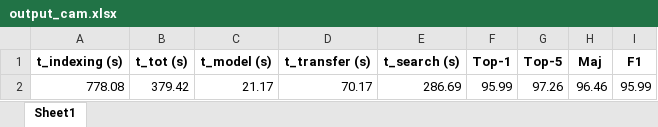
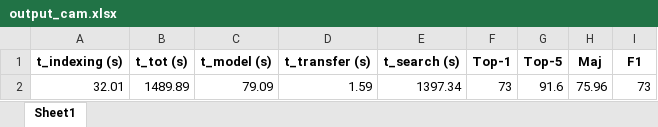
Before and after one commit to AxelleSchyns/WP1, an Excel workbook: scripts/output_cam.xlsx, sheet Sheet1, drawn as a sheet; values as stored, in another font and other column widths than the file's, no borders; removed rows and columns are numbered as before the commit, all else as after; the diff names each change by its address in the sheet, - before the commit and + after, or states it on an @@ line.

```diff
--- a/scripts/output_cam.xlsx (sheet Sheet1)
+++ b/scripts/output_cam.xlsx (sheet Sheet1)
-row 2: 778.08 | 379.42 | 21.17 | 70.17 | 286.69 | 95.99 | 97.26 | 96.46 | 95.99
+row 2: 32.01 | 1489.89 | 79.09 | 1.59 | 1397.34 | 73 | 91.6 | 75.96 | 73
```
Also changed, not shown: scripts/all_cam.xlsx, 7 other files.
